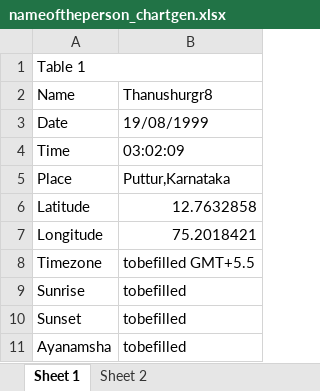
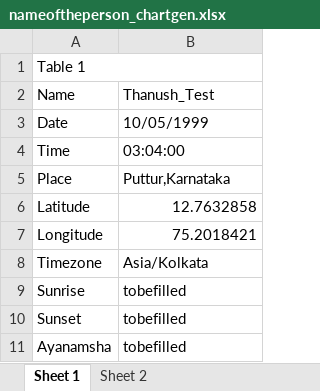
Before and after one commit to ShreevathsaPK/AstroProject, an Excel workbook: nameoftheperson_chartgen.xlsx, sheet Sheet 1, drawn as a sheet; values as stored, in another font and other column widths than the file's, no borders; the diff names each change by its address in the sheet, - before the commit and + after, or states it on an @@ line.

```diff
--- a/nameoftheperson_chartgen.xlsx (sheet Sheet 1)
+++ b/nameoftheperson_chartgen.xlsx (sheet Sheet 1)
-B2: Thanushurgr8
+B2: Thanush_Test
-B3: 19/08/1999
+B3: 10/05/1999
-B4: 03:02:09
+B4: 03:04:00
-B8: tobefilled GMT+5.5
+B8: Asia/Kolkata
```
Also changed, not shown: sheet Sheet 2, 1 other file.
